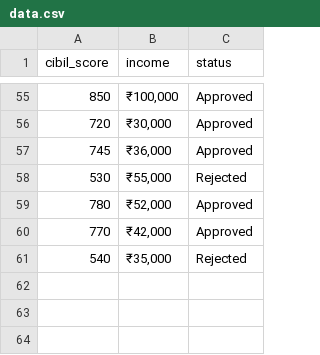
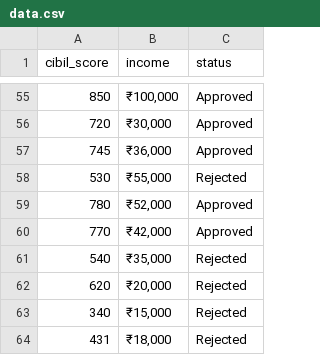
Before and after one commit to rahul8879/GenAI_course, a CSV file: 02_machine_learning_basic/data.csv, drawn as a sheet; only a part is shown, gaps mark what is left out.

```diff
--- a/02_machine_learning_basic/data.csv
+++ b/02_machine_learning_basic/data.csv
@@ -61 +61,4 @@
 540,"₹35,000",Rejected
+620,"₹20,000",Rejected
+340,"₹15,000",Rejected
+431,"₹18,000",Rejected
```
Also changed, not shown: 5 other files.
